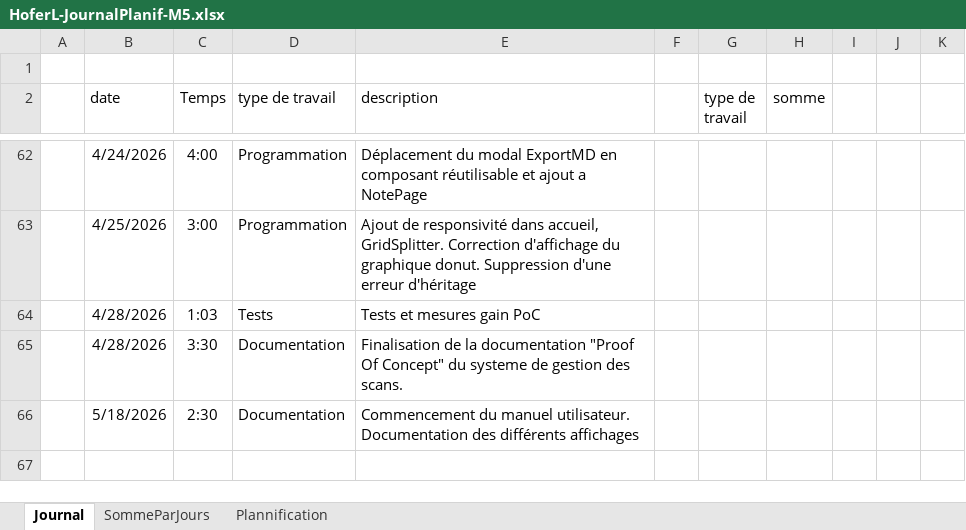
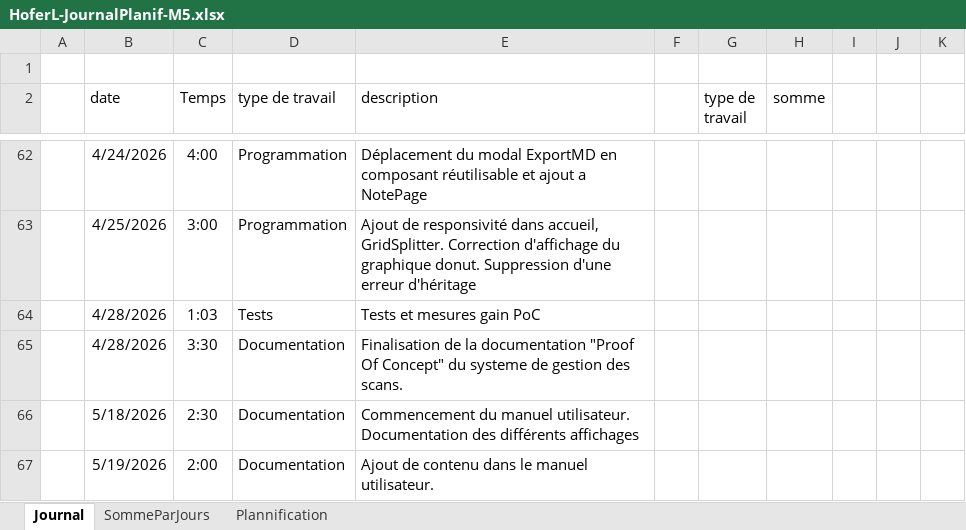
Before and after one commit to Hoferlukaslh/ScholarLog, an Excel workbook: Documentation/HoferL-JournalPlanif-M5.xlsx, sheet Journal, drawn as a sheet; only a part is shown, gaps mark what is left out; values as stored, in another font and other column widths than the file's, no borders; charts and pictures and table styles not drawn; the diff names each change by its address in the sheet, - before the commit and + after, or states it on an @@ line.

Commit message:
Ajout de contenu dans le manuel utilisateur.

```diff
--- a/Documentation/HoferL-JournalPlanif-M5.xlsx (sheet Journal)
+++ b/Documentation/HoferL-JournalPlanif-M5.xlsx (sheet Journal)
+row 67:  | 5/19/2026 | 2:00 | Documentation | Ajout de contenu dans le manuel utilisateur.
```
Also changed, not shown: 15 other files.
